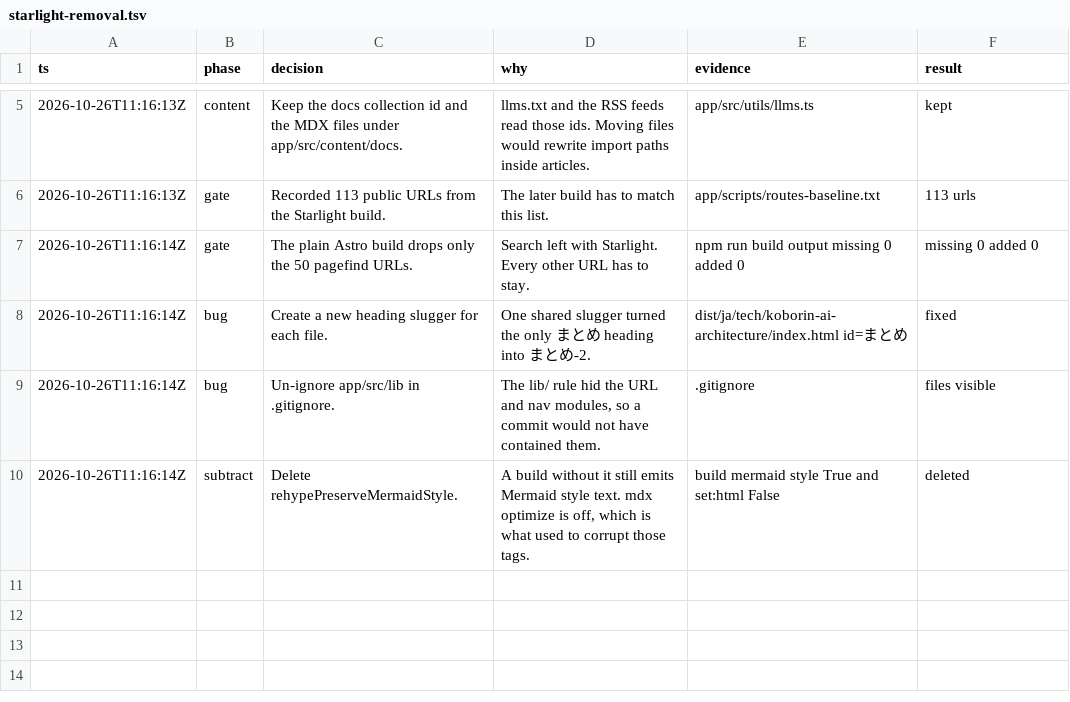
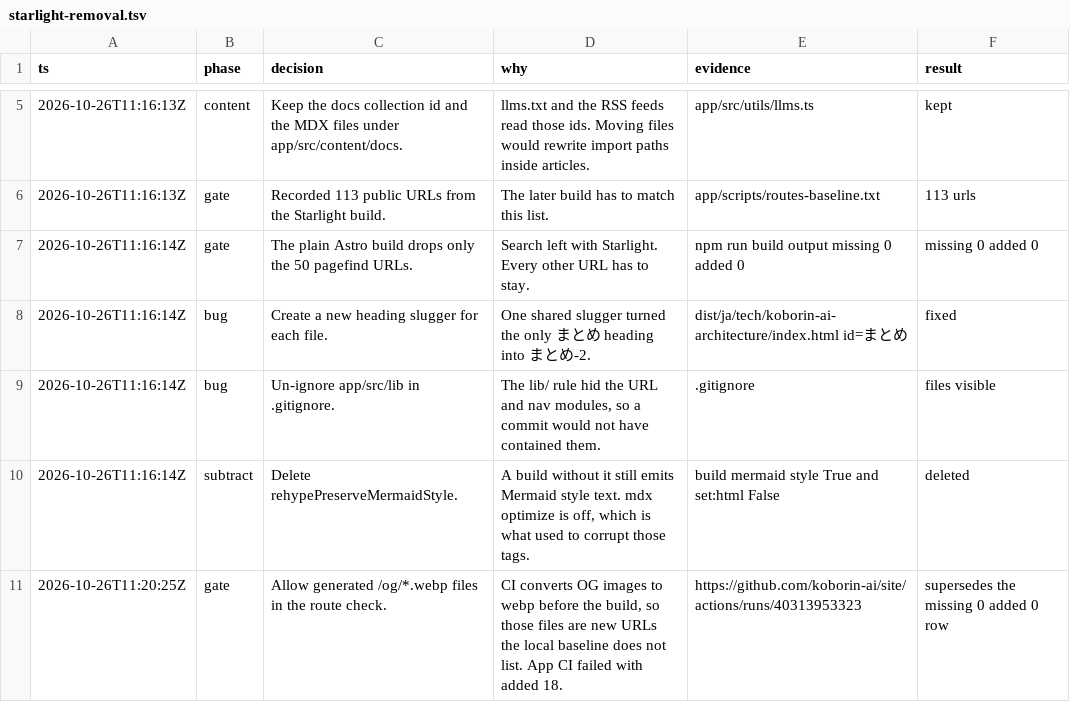
Before and after one commit to koborin-ai/site, a TSV file: .audit/starlight-removal.tsv, drawn as a sheet; only a part is shown, gaps mark what is left out; the diff names each change by its address in the sheet, - before the commit and + after, or states it on an @@ line.

```diff
--- a/.audit/starlight-removal.tsv
+++ b/.audit/starlight-removal.tsv
+row 11: 2026-10-26T11:20:25Z | gate | Allow generated /og/*.webp files in the route check. | CI converts OG images to webp before the build, so those files are new URLs the local baseline does not list. App CI failed with added 18. | https://github.com/koborin-ai/site/actions/runs/40313953323 | supersedes the missing 0 added 0 row
```
Also changed, not shown: 6 other files.
